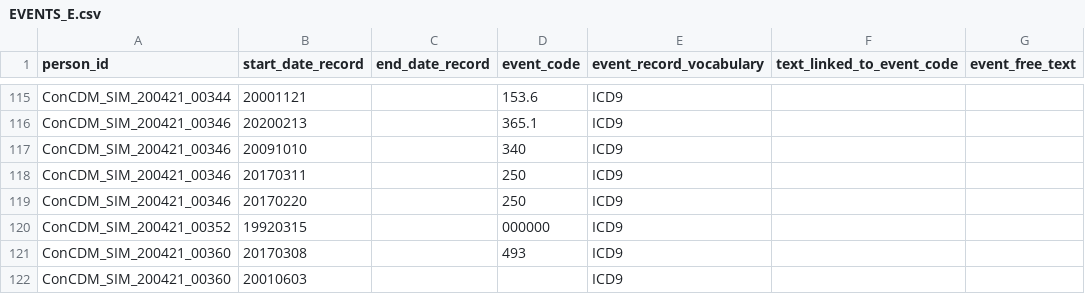
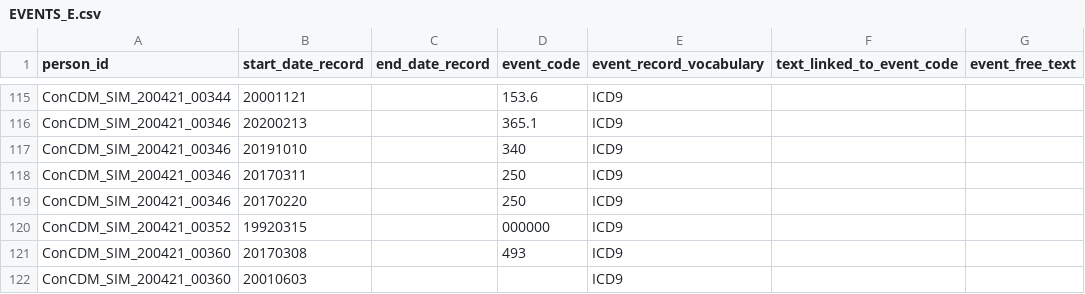
Before and after one commit to IMI-ConcePTION/DP3-MS-SLE, a CSV file: i_simulated_data_instance/EVENTS_E.csv, drawn as a sheet; only a part is shown, gaps mark what is left out; the diff names each change by its address in the sheet, - before the commit and + after, or states it on an @@ line.

Commit message:
modified observation persiods and events to add person with speels shorter than 5 and 10 years

```diff
--- a/i_simulated_data_instance/EVENTS_E.csv
+++ b/i_simulated_data_instance/EVENTS_E.csv
-B117 (start_date_record): 20091010
+B117 (start_date_record): 20191010
```
Also changed, not shown: i_simulated_data_instance/OBSERVATION_PERIODS.csv.
